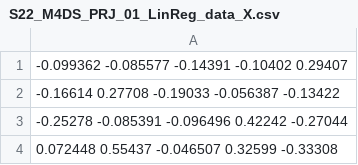
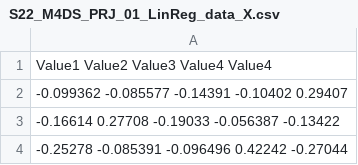
Before and after one commit to petersam/LinearRegression-BiasAndVarianceTradeoff-, a CSV file: S22_M4DS_PRJ_01_LinReg_data_X.csv, drawn as a sheet; only a part is shown; the shorter side is filled out with more unchanged rows; the diff names each change by its address in the sheet, - before the commit and + after, or states it on an @@ line.

Commit message:
Update S22_M4DS_PRJ_01_LinReg_data_X.csv
Adding Rows

```diff
--- a/S22_M4DS_PRJ_01_LinReg_data_X.csv
+++ b/S22_M4DS_PRJ_01_LinReg_data_X.csv
+row 1: Value1 Value2 Value3 Value4 Value4
```
